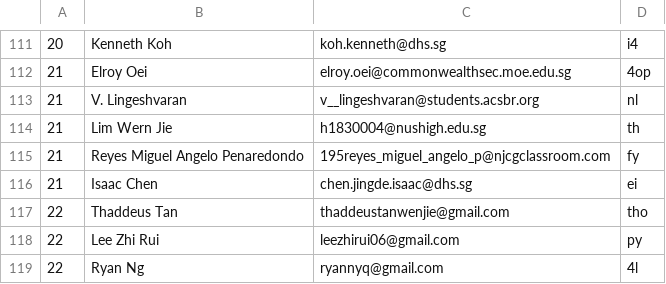
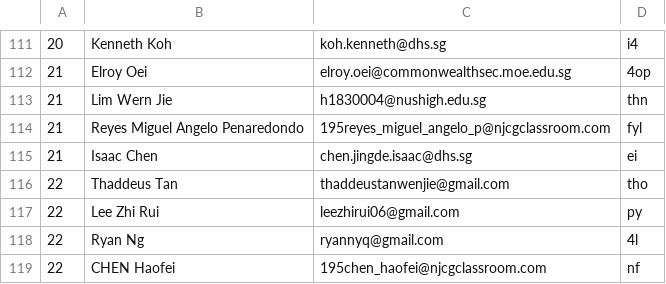
Before and after one commit to Airiinnn/amazing-race, a CSV file: group_psw.csv, drawn as a sheet; only a part is shown, gaps mark what is left out; the shorter side is filled out with more unchanged rows.

```diff
--- a/group_psw.csv
+++ b/group_psw.csv
@@ -112,5 +112,4 @@
 21,Elroy Oei,elroy.oei@commonwealthsec.moe.edu.sg,4op
-21,V. Lingeshvaran,v__lingeshvaran@students.acsbr.org,nl
-21,Lim Wern Jie,h1830004@nushigh.edu.sg,th
-21,Reyes Miguel Angelo Penaredondo,195reyes_miguel_angelo_p@njcgclassroom.com,fy
+21,Lim Wern Jie,h1830004@nushigh.edu.sg,thn
+21,Reyes Miguel Angelo Penaredondo,195reyes_miguel_angelo_p@njcgclassroom.com,fyl
 21,Isaac Chen,chen.jingde.isaac@dhs.sg,ei
```
Also changed, not shown: 1 other file.
